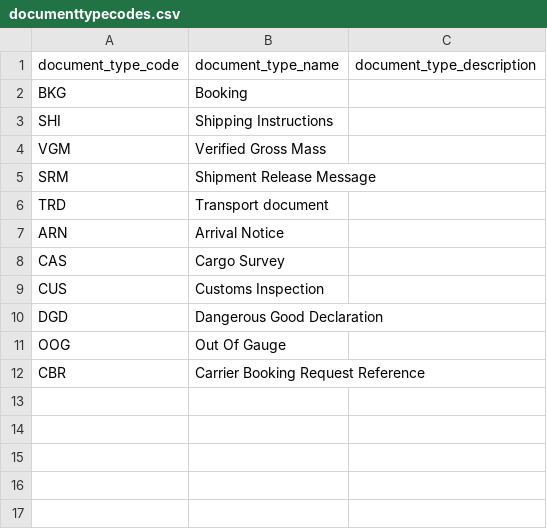
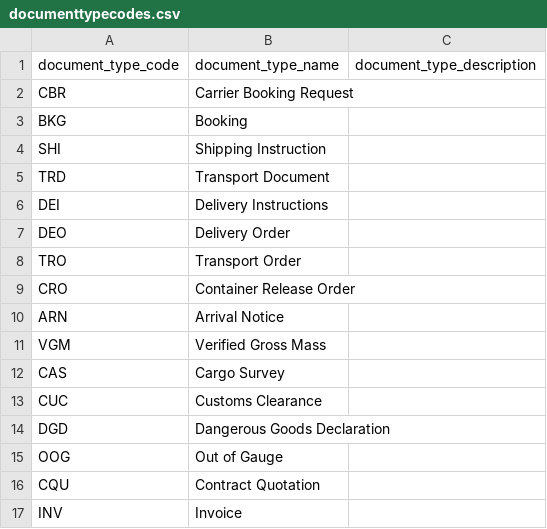
Before and after one commit to dcsaorg/DCSA-Information-Model, a CSV file: datamodel/referencedata.d/documenttypecodes.csv, drawn as a sheet.

```diff
--- a/datamodel/referencedata.d/documenttypecodes.csv
+++ b/datamodel/referencedata.d/documenttypecodes.csv
@@ -1,12 +1,17 @@
 document_type_code,document_type_name,document_type_description
+CBR,Carrier Booking Request,
 BKG,Booking,
-SHI,Shipping Instructions,
+SHI,Shipping Instruction,
+TRD,Transport Document,
+DEI,Delivery Instructions,
+DEO,Delivery Order,
+TRO,Transport Order,
+CRO,Container Release Order,
+ARN,Arrival Notice,
 VGM,Verified Gross Mass,
-SRM,Shipment Release Message,
-TRD,Transport document,
-ARN,Arrival Notice,
 CAS,Cargo Survey,
-CUS,Customs Inspection,
-DGD,Dangerous Good Declaration,
-OOG,Out Of Gauge,
-CBR, Carrier Booking Request Reference,
+CUC,Customs Clearance,
+DGD,Dangerous Goods Declaration,
+OOG,Out of Gauge,
+CQU,Contract Quotation,
+INV,Invoice,
```
Also changed, not shown: 6 other files.
